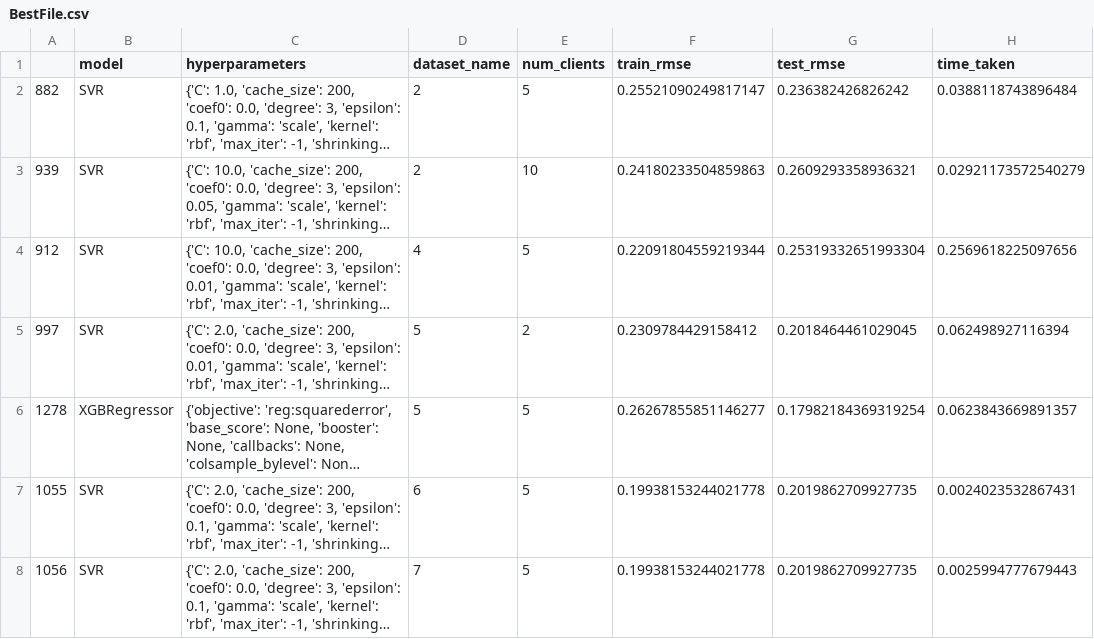
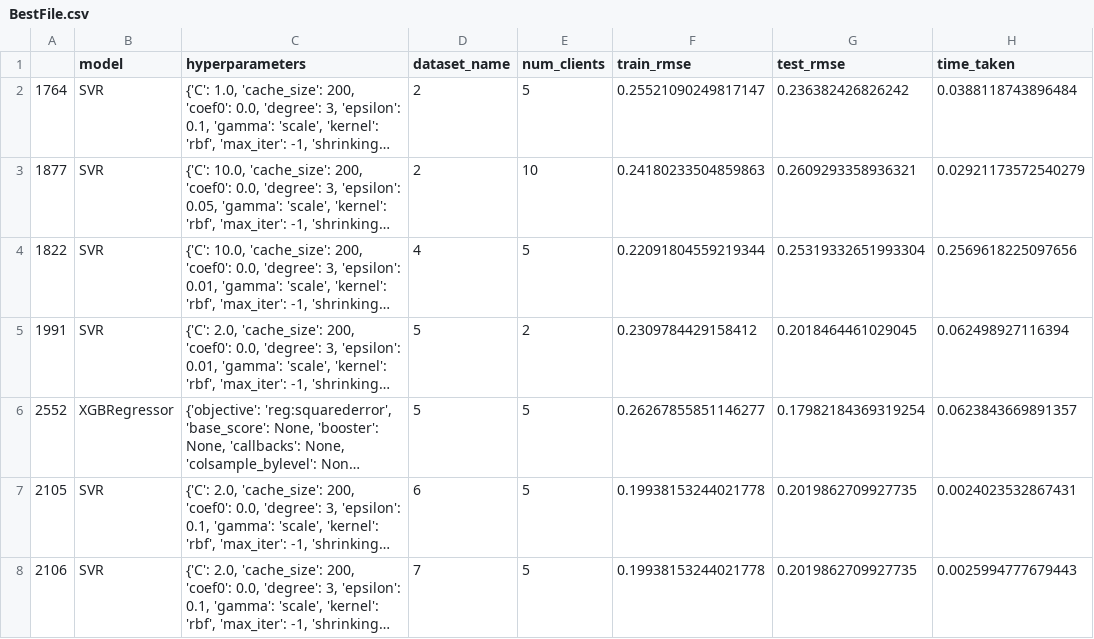
Before and after one commit to Ziad-El3assal/AutoML-For-Time-Series-in-Federated-Learning-Context, a CSV file: output/BestFile.csv, drawn as a sheet; only a part is shown; long unchanged cells end in …; the diff covers the shown part only; the diff names each change by its address in the sheet, - before the commit and + after, or states it on an @@ line.

```diff
--- a/output/BestFile.csv
+++ b/output/BestFile.csv
-A2: 882
+A2: 1764
-A3: 939
+A3: 1877
-A4: 912
+A4: 1822
-A5: 997
+A5: 1991
-A6: 1278
+A6: 2552
-A7: 1055
+A7: 2105
-A8: 1056
+A8: 2106
```
Also changed, not shown: 7 added rows elsewhere in this file, 29 other files.
